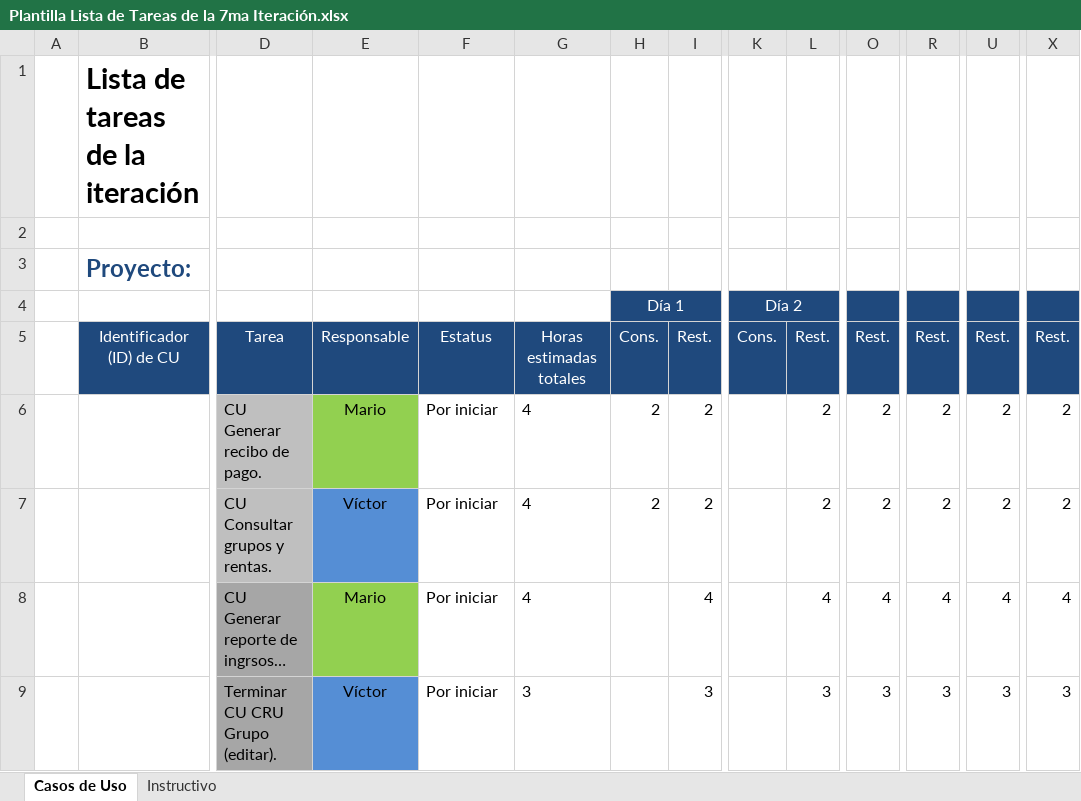
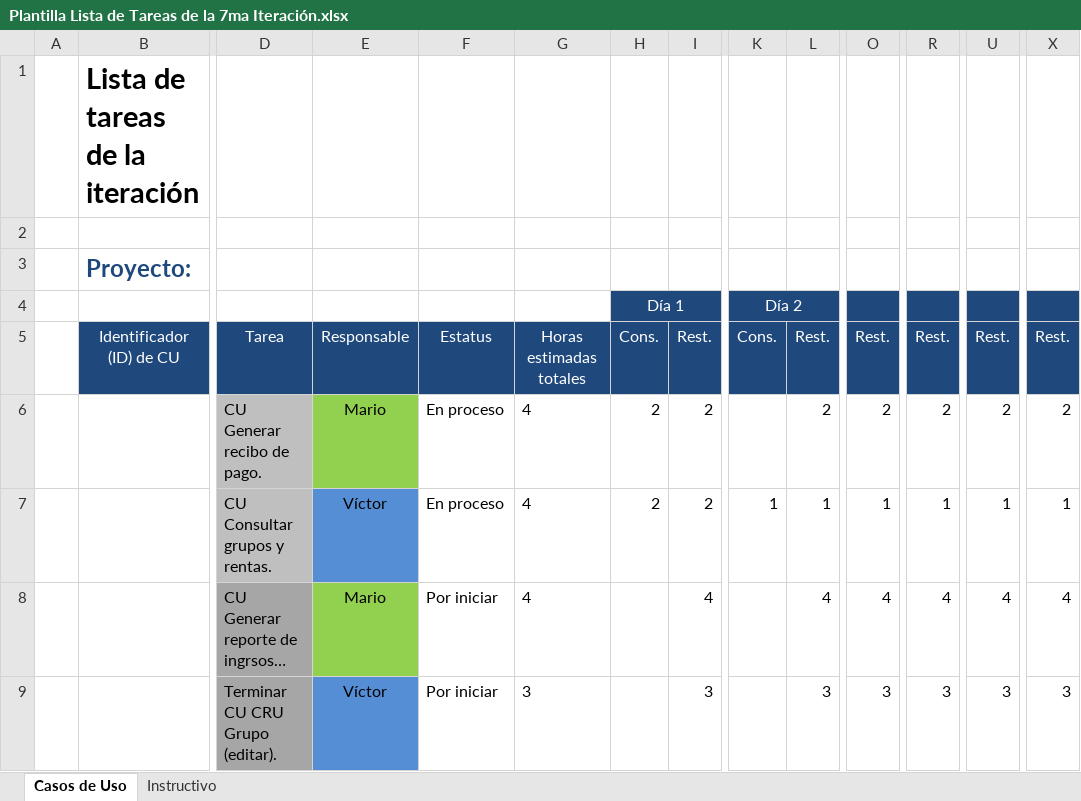
Before and after one commit to Senzho/DesarrolloSoftwareISO, an Excel workbook: Plantillas/Plantilla Lista de Tareas de la 7ma Iteración.xlsx, sheet Casos de Uso, drawn as a sheet; only a part is shown, gaps mark what is left out; long unchanged cells end in …; values as stored, in another font and other column widths than the file's, no borders; removed rows and columns are numbered as before the commit, all else as after; rows hold the shown columns only; the diff names each change by its address in the sheet, - before the commit and + after, or states it on an @@ line.

Commit message:
Alumnos por grupo (consultar grupos y rentas)
Se implementa la vista de alumnos por grupo para el CU Consultar grupos
y rentas, se reemplaza el establecimiento de color de fondo del panel
alumno del controlador del catálogo al panel alumno, se carga la imagen
del profesor en la ventana modificar cuenta y se actualizan plantillas
de lista de tareas y casos de uso.

```diff
--- a/Plantillas/Plantilla Lista de Tareas de la 7ma Iteración.xlsx (sheet Casos de Uso)
+++ b/Plantillas/Plantilla Lista de Tareas de la 7ma Iteración.xlsx (sheet Casos de Uso)
-F6: Por iniciar
+F6: En proceso
-row 7:  |  | CU Consultar grupos y rentas. | Víctor | Por iniciar | 4 | 2 | 2 |  | 2 | 2 | 2 | 2 | 2
+row 7:  |  | CU Consultar grupos y rentas. | Víctor | En proceso | 4 | 2 | 2 | 1 | 1 | 1 | 1 | 1 | 1
```
Also changed, not shown: Plantillas/Plantilla de Casos de Uso.xlsx, 8 other files.
